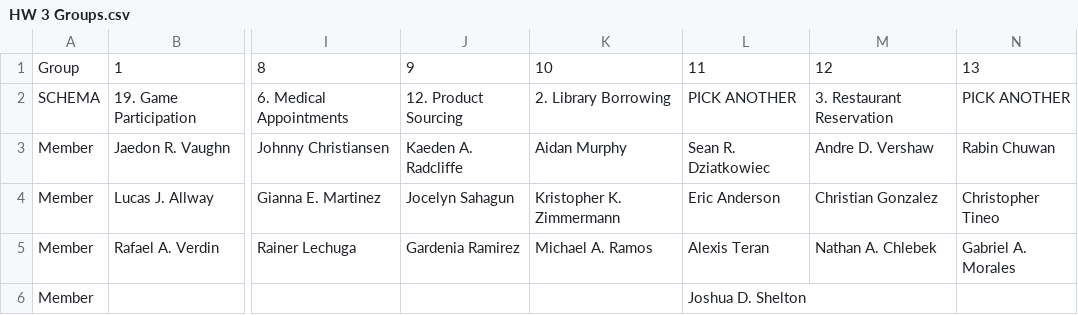
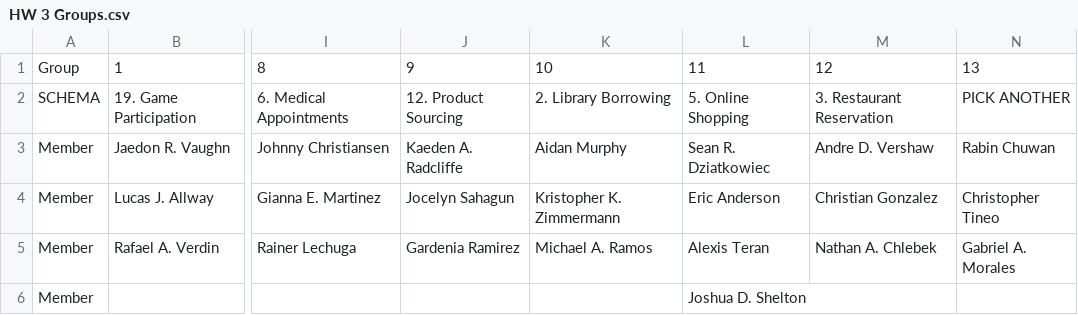
Before and after one commit to joannes630/AU, a CSV file: CSC 4500 GitHub/HOMEWORK/HW 3/HW 3 Groups.csv, drawn as a sheet; only a part is shown, gaps mark what is left out; the diff names each change by its address in the sheet, - before the commit and + after, or states it on an @@ line.

```diff
--- a/CSC 4500 GitHub/HOMEWORK/HW 3/HW 3 Groups.csv
+++ b/CSC 4500 GitHub/HOMEWORK/HW 3/HW 3 Groups.csv
-L2: PICK ANOTHER
+L2: 5. Online Shopping
```
Also changed, not shown: CSC 4500 GitHub/HOMEWORK/HW 3/SCHEMAS.csv.
